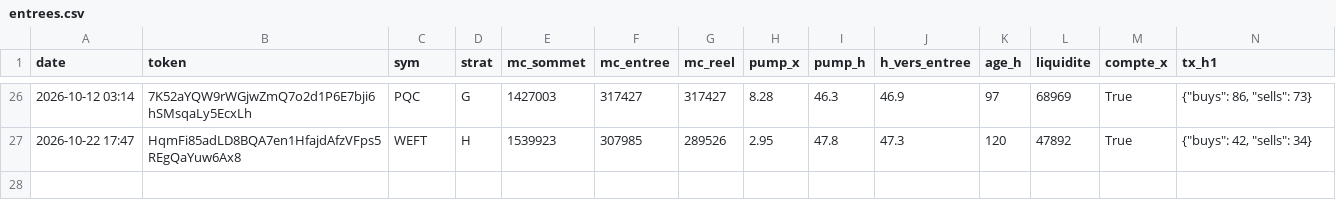
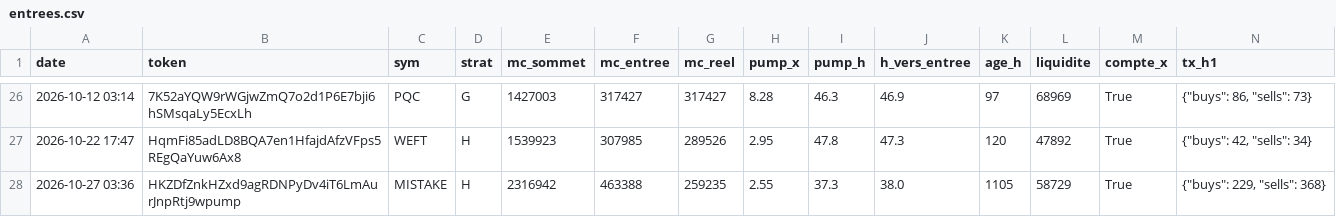
Before and after one commit to loyt1/memecoin-scanner, a CSV file: entrees.csv, drawn as a sheet; only a part is shown, gaps mark what is left out; rows hold the shown columns only; the diff names each change by its address in the sheet, - before the commit and + after, or states it on an @@ line.

```diff
--- a/entrees.csv
+++ b/entrees.csv
+row 28: 2026-10-27 03:36 | HKZDfZnkHZxd9agRDNPyDv4iT6LmAurJnpRtj9wpump | MISTAKE | H | 2316942 | 463388 | 259235 | 2.55 | 37.3 | 38.0 | 1105 | 58729 | True | {"buys": 229, "sells": 368}
```
Also changed, not shown: 4 other files.
